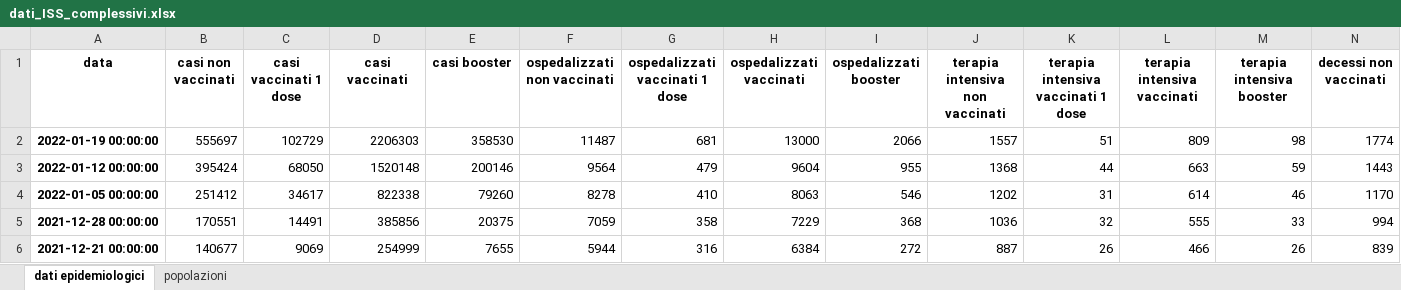
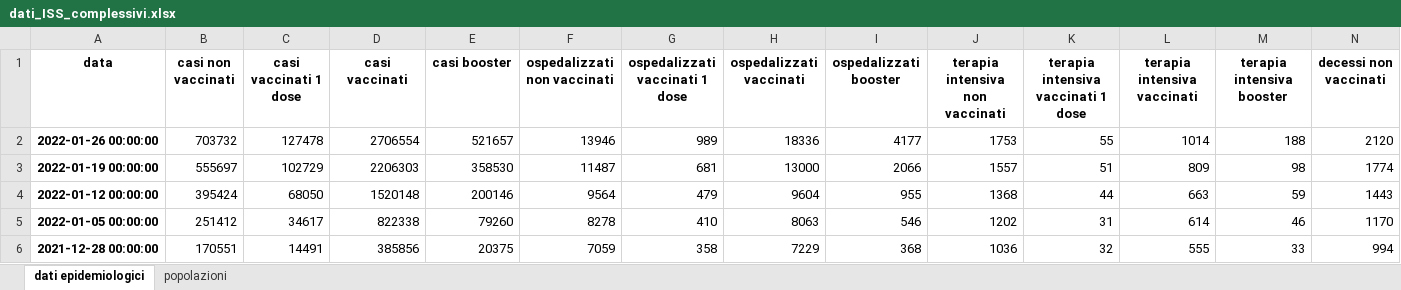
Before and after one commit to apalladi/covid_vaccini_monitoraggio, an Excel workbook: dati/dati_ISS_complessivi.xlsx, sheet dati epidemiologici, drawn as a sheet; only a part is shown; the shorter side is filled out with more unchanged rows; values as stored, in another font and other column widths than the file's, no borders; rows hold the shown columns only; the diff names each change by its address in the sheet, - before the commit and + after, or states it on an @@ line.

```diff
--- a/dati/dati_ISS_complessivi.xlsx (sheet dati epidemiologici)
+++ b/dati/dati_ISS_complessivi.xlsx (sheet dati epidemiologici)
+row 2: 2022-01-26 00:00:00 | 703732 | 127478 | 2706554 | 521657 | 13946 | 989 | 18336 | 4177 | 1753 | 55 | 1014 | 188 | 2120
```
Also changed, not shown: sheet popolazioni, 18 other files.
